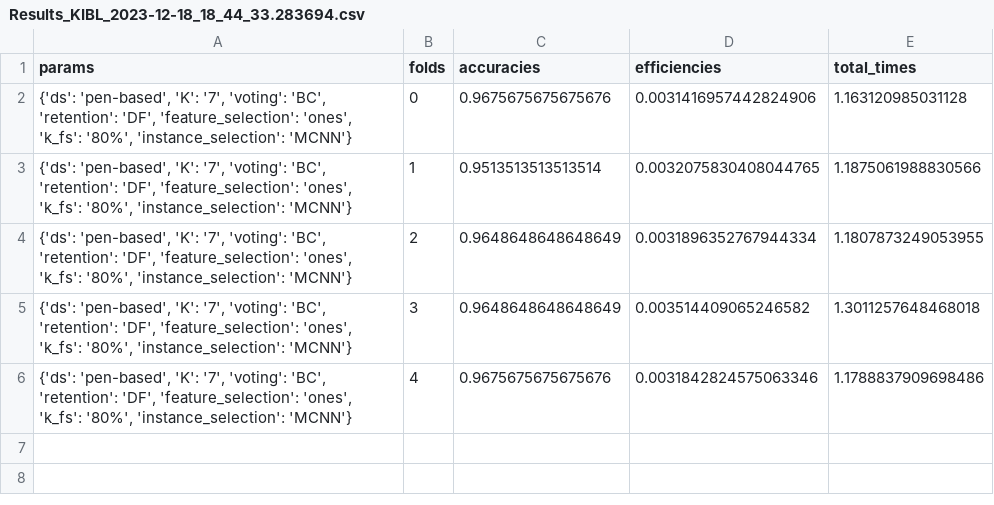
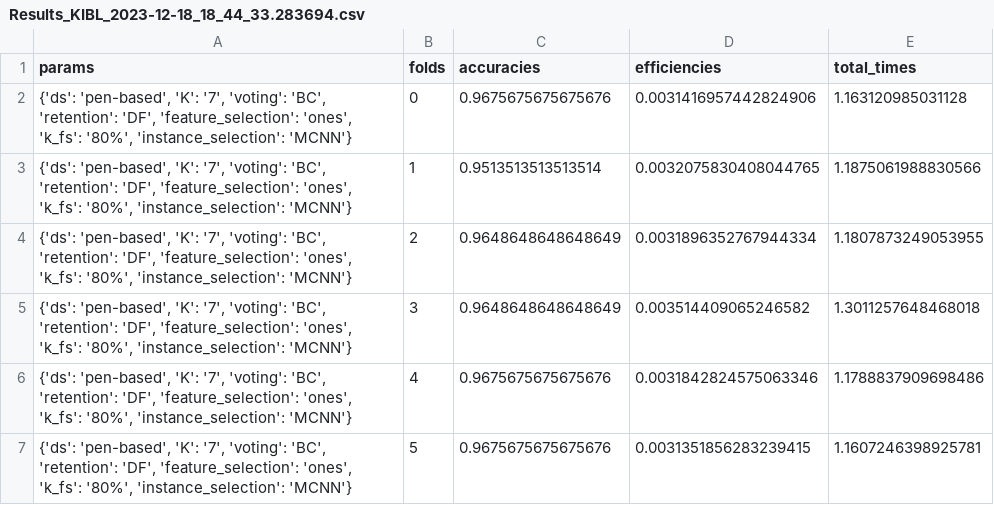
Before and after one commit to MarioROT/IML-MAI, a CSV file: Work3/results/Experiment_Custom_2023-12-18_18_44_33.283694/Results_KIBL_2023-12-18_18_44_33.283694.csv, drawn as a sheet.

```diff
--- a/Work3/results/Experiment_Custom_2023-12-18_18_44_33.283694/Results_KIBL_2023-12-18_18_44_33.283694.csv
+++ b/Work3/results/Experiment_Custom_2023-12-18_18_44_33.283694/Results_KIBL_2023-12-18_18_44_33.283694.csv
@@ -6 +6,2 @@ params,folds,accuracies,efficiencies,total_times
 "{'ds': 'pen-based', 'K': '7', 'voting': 'BC', 'retention': 'DF', 'feature_selection': 'ones', 'k_fs': '80%', 'instance_selection': 'MCNN'}",4,0.9675675675675676,0.0031842824575063346,1.1788837909698486
+"{'ds': 'pen-based', 'K': '7', 'voting': 'BC', 'retention': 'DF', 'feature_selection': 'ones', 'k_fs': '80%', 'instance_selection': 'MCNN'}",5,0.9675675675675676,0.0031351856283239415,1.1607246398925781
```
Also changed, not shown: 3 other files.
